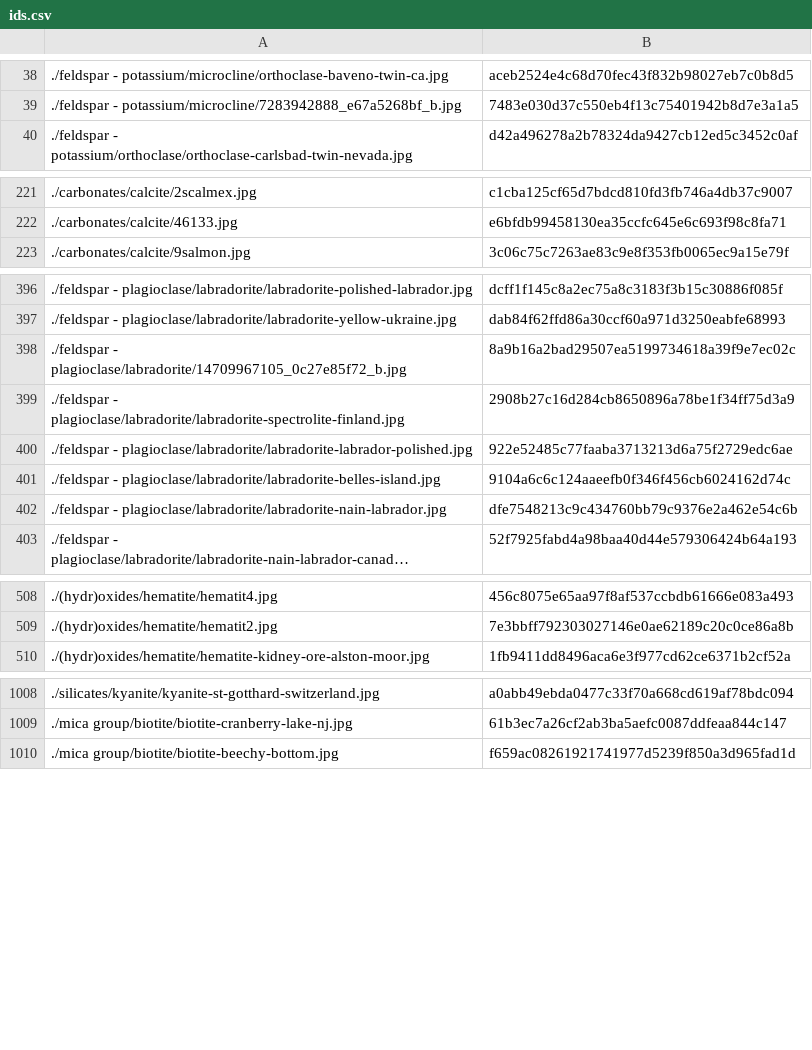
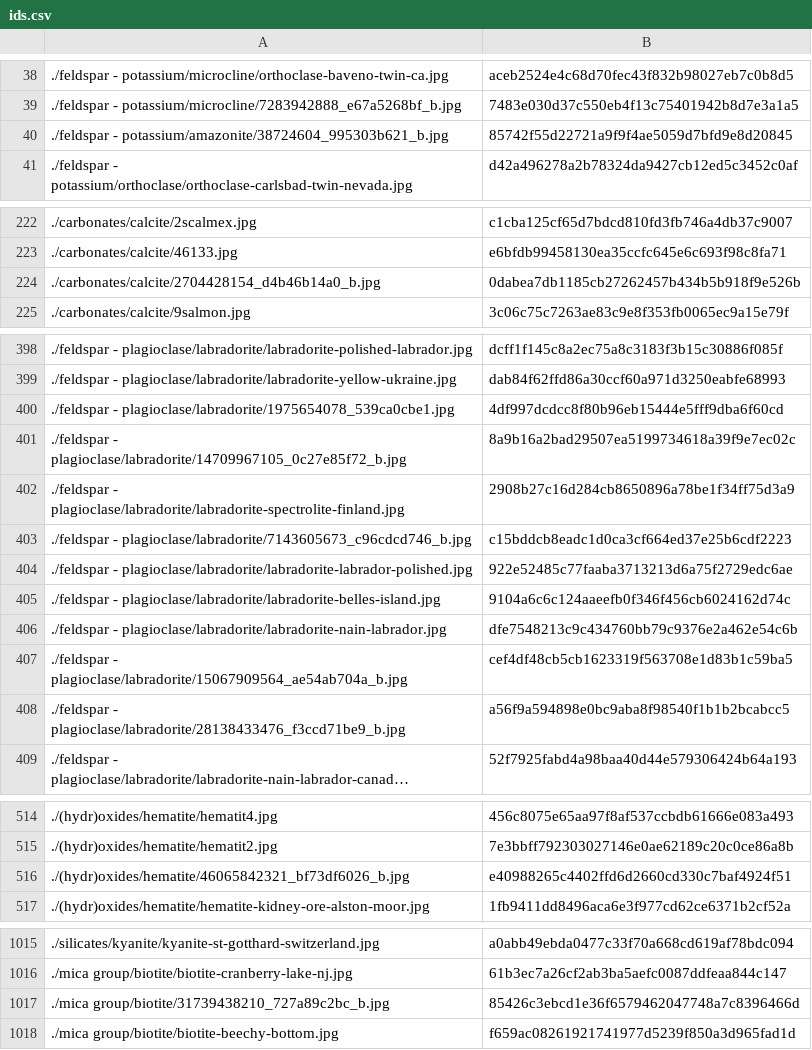
Before and after one commit to person-v132/Minerobo-Images, a CSV file: ids.csv, drawn as a sheet; only a part is shown, gaps mark what is left out; long unchanged cells end in …; the diff covers the shown part only; the diff names each change by its address in the sheet, - before the commit and + after, or states it on an @@ line.

```diff
--- a/ids.csv
+++ b/ids.csv
+row 40: ./feldspar - potassium/amazonite/38724604_995303b621_b.jpg | 85742f55d22721a9f9f4ae5059d7bfd9e8d20845
+row 224: ./carbonates/calcite/2704428154_d4b46b14a0_b.jpg | 0dabea7db1185cb27262457b434b5b918f9e526b
+row 400: ./feldspar - plagioclase/labradorite/1975654078_539ca0cbe1.jpg | 4df997dcdcc8f80b96eb15444e5fff9dba6f60cd
+row 403: ./feldspar - plagioclase/labradorite/7143605673_c96cdcd746_b.jpg | c15bddcb8eadc1d0ca3cf664ed37e25b6cdf2223
+row 407: ./feldspar - plagioclase/labradorite/15067909564_ae54ab704a_b.jpg | cef4df48cb5cb1623319f563708e1d83b1c59ba5
+row 408: ./feldspar - plagioclase/labradorite/28138433476_f3ccd71be9_b.jpg | a56f9a594898e0bc9aba8f98540f1b1b2bcabcc5
+row 516: ./(hydr)oxides/hematite/46065842321_bf73df6026_b.jpg | e40988265c4402ffd6d2660cd330c7baf4924f51
+row 1017: ./mica group/biotite/31739438210_727a89c2bc_b.jpg | 85426c3ebcd1e36f6579462047748a7c8396466d
```
Also changed, not shown: 1 added row elsewhere in this file.
